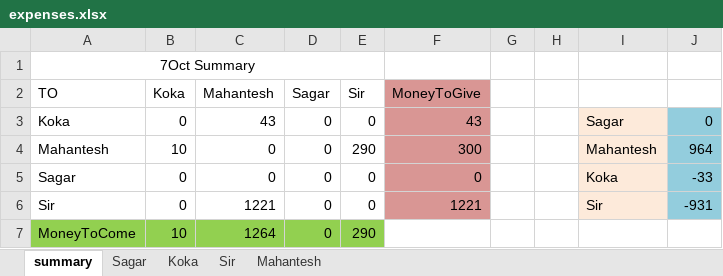
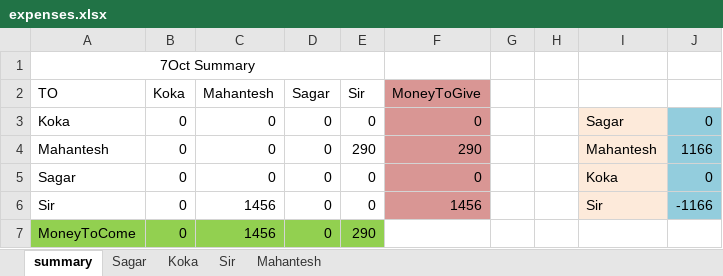
Before and after one commit to mahantesh-d/AIS_Bangkok, an Excel workbook: expenses.xlsx, sheet summary, drawn as a sheet; values as stored, in another font and other column widths than the file's, no borders; the diff names each change by its address in the sheet, - before the commit and + after, or states it on an @@ line.

```diff
--- a/expenses.xlsx (sheet summary)
+++ b/expenses.xlsx (sheet summary)
-C3 (Mahantesh): 43
+C3 (Mahantesh): 0
-F3 (MoneyToGive): 43
+F3 (MoneyToGive): 0
-B4 (Koka): 10
+B4 (Koka): 0
-F4 (MoneyToGive): 300
+F4 (MoneyToGive): 290
-J4: 964
+J4: 1166
-J5: -33
+J5: 0
-C6 (Mahantesh): 1221
+C6 (Mahantesh): 1456
-F6 (MoneyToGive): 1221
+F6 (MoneyToGive): 1456
-J6: -931
+J6: -1166
-B7 (Koka): 10
+B7 (Koka): 0
-C7 (Mahantesh): 1264
+C7 (Mahantesh): 1456
```
Also changed, not shown: sheet Mahantesh, sheet Sagar, sheet Koka.
